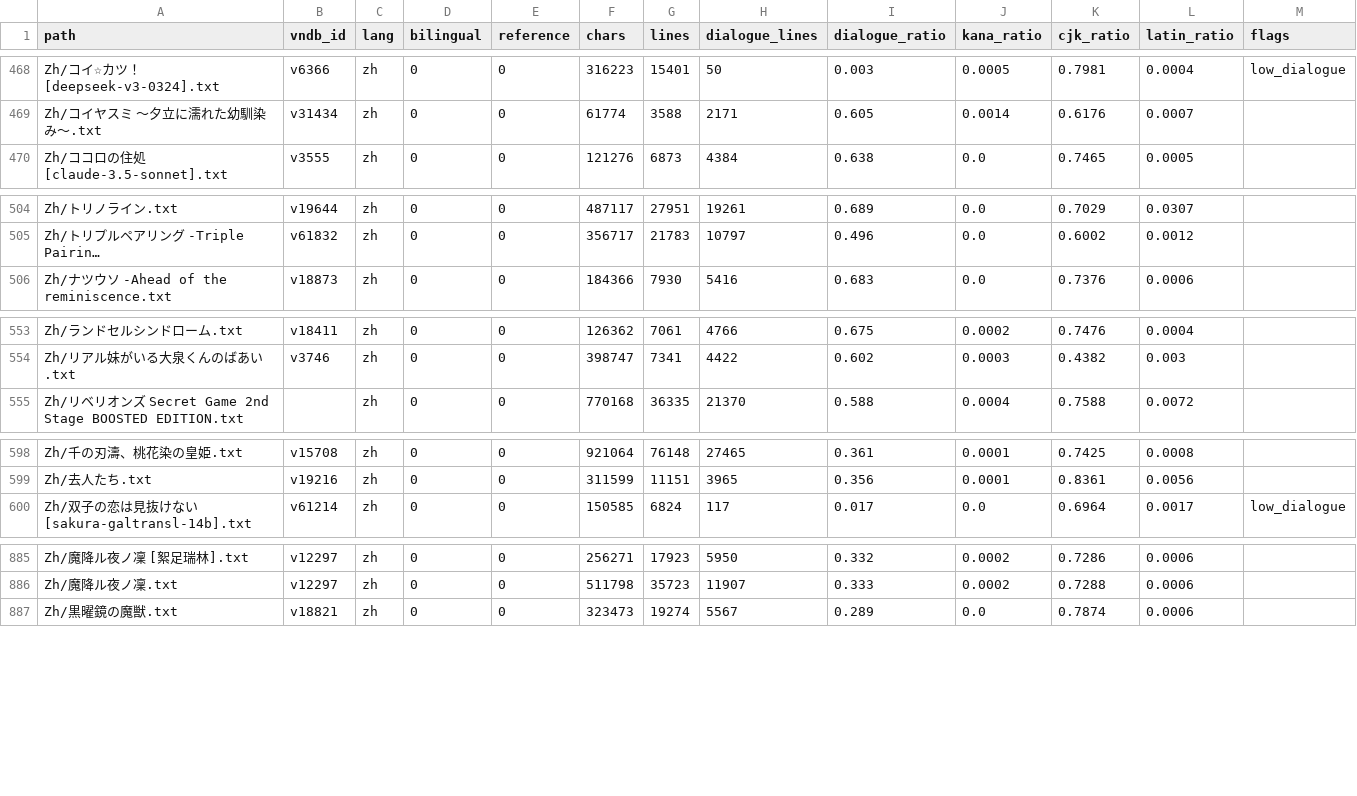
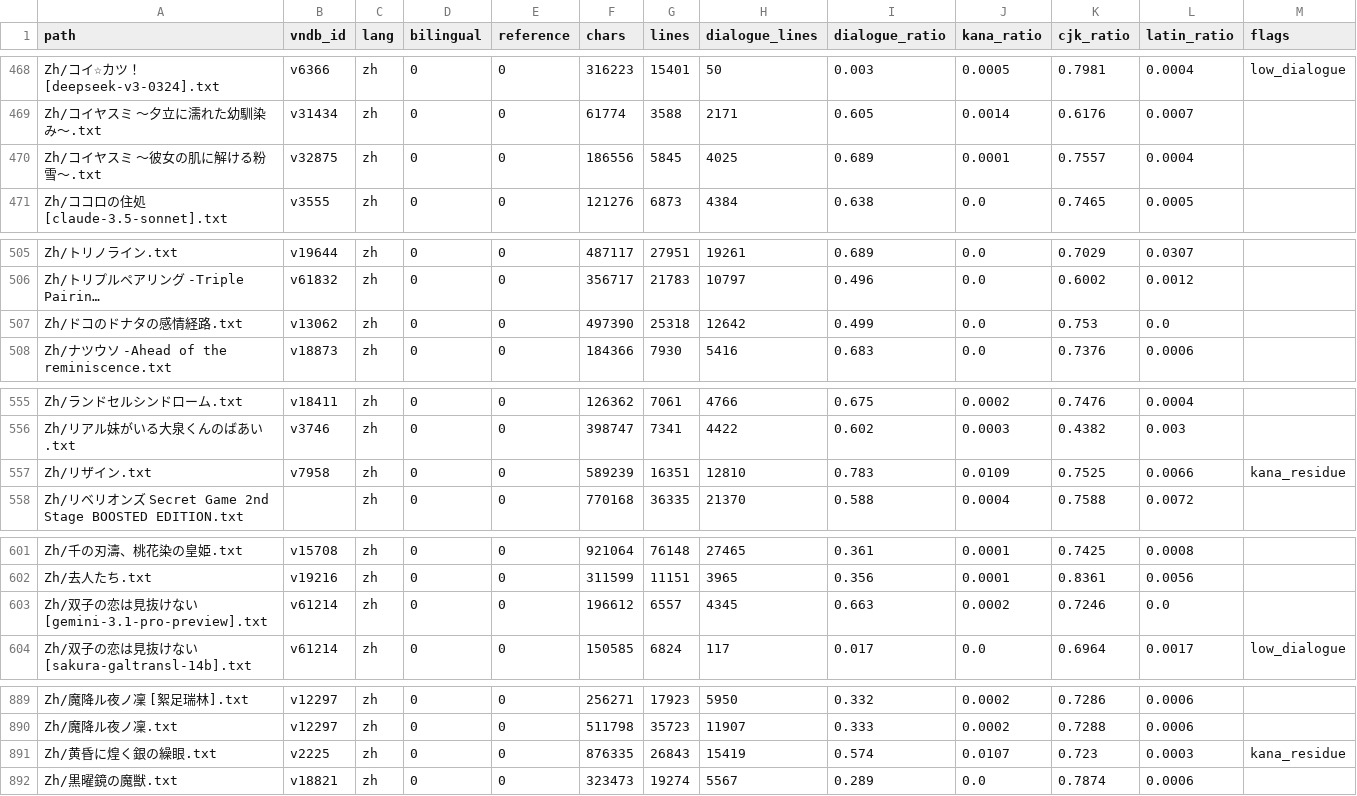
Before and after one commit to m-rui001/galgame-script-corpus, a CSV file: MANIFEST.csv, drawn as a sheet; only a part is shown, gaps mark what is left out; long unchanged cells end in …; rows hold the shown columns only; the diff names each change by its address in the sheet, - before the commit and + after, or states it on an @@ line.

```diff
--- a/MANIFEST.csv
+++ b/MANIFEST.csv
+row 470: Zh/コイヤスミ ～彼女の肌に解ける粉雪～.txt | v32875 | zh | 0 | 0 | 186556 | 5845 | 4025 | 0.689 | 0.0001 | 0.7557 | 0.0004
+row 507: Zh/ドコのドナタの感情経路.txt | v13062 | zh | 0 | 0 | 497390 | 25318 | 12642 | 0.499 | 0.0 | 0.753 | 0.0
+row 557: Zh/リザイン.txt | v7958 | zh | 0 | 0 | 589239 | 16351 | 12810 | 0.783 | 0.0109 | 0.7525 | 0.0066 | kana_residue
+row 603: Zh/双子の恋は見抜けない [gemini-3.1-pro-preview].txt | v61214 | zh | 0 | 0 | 196612 | 6557 | 4345 | 0.663 | 0.0002 | 0.7246 | 0.0
+row 891: Zh/黄昏に煌く銀の繰眼.txt | v2225 | zh | 0 | 0 | 876335 | 26843 | 15419 | 0.574 | 0.0107 | 0.723 | 0.0003 | kana_residue
```
Also changed, not shown: SOURCES.csv, VNDB_INDEX.csv, 6 other files.
